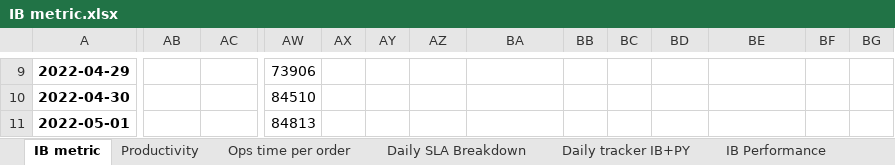
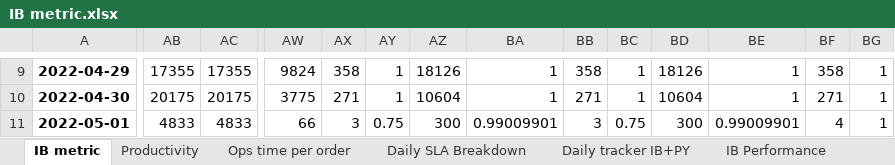
Before and after one commit to johnny890122/IB_1223_new_howard, an Excel workbook: Output/IB metric.xlsx, sheet IB metric, drawn as a sheet; only a part is shown, gaps mark what is left out; values as stored, in another font and other column widths than the file's, no borders; the diff covers the shown part only; the diff names each change by its address in the sheet, - before the commit and + after, or states it on an @@ line.

```diff
--- a/Output/IB metric.xlsx (sheet IB metric)
+++ b/Output/IB metric.xlsx (sheet IB metric)
-AB9: (empty)
+AB9: 17355
-AC9: (empty)
+AC9: 17355
-AW9: 73906
+AW9: 9824
-AX9: (empty)
+AX9: 358
-AY9:AY10: (empty)
+AY9:AY10: 1
-AZ9: (empty)
+AZ9: 18126
-BA9:BA10: (empty)
+BA9:BA10: 1
-BB9: (empty)
+BB9: 358
-BC9:BC10: (empty)
+BC9:BC10: 1
-BD9: (empty)
+BD9: 18126
-BE9:BE10: (empty)
+BE9:BE10: 1
-BF9: (empty)
+BF9: 358
-BG9:BG11: (empty)
+BG9:BG11: 1
-AB10: (empty)
+AB10: 20175
-AC10: (empty)
+AC10: 20175
-AW10: 84510
+AW10: 3775
-AX10: (empty)
+AX10: 271
-AZ10: (empty)
+AZ10: 10604
-BB10: (empty)
+BB10: 271
-BD10: (empty)
+BD10: 10604
-BF10: (empty)
+BF10: 271
-AB11: (empty)
+AB11: 4833
-AC11: (empty)
+AC11: 4833
-AW11: 84813
+AW11: 66
-AX11: (empty)
+AX11: 3
-AY11: (empty)
+AY11: 0.75
-AZ11: (empty)
+AZ11: 300
-BA11: (empty)
+BA11: 0.99009901
-BB11: (empty)
+BB11: 3
-BC11: (empty)
+BC11: 0.75
-BD11: (empty)
+BD11: 300
-BE11: (empty)
+BE11: 0.99009901
-BF11: (empty)
+BF11: 4
```
Also changed, not shown: 467 edited cells elsewhere in this sheet, sheet Productivity, sheet IB Performance, sheet Daily tracker IB+PY, sheet Ops time per order, sheet Daily SLA Breakdown, 5 other files.
